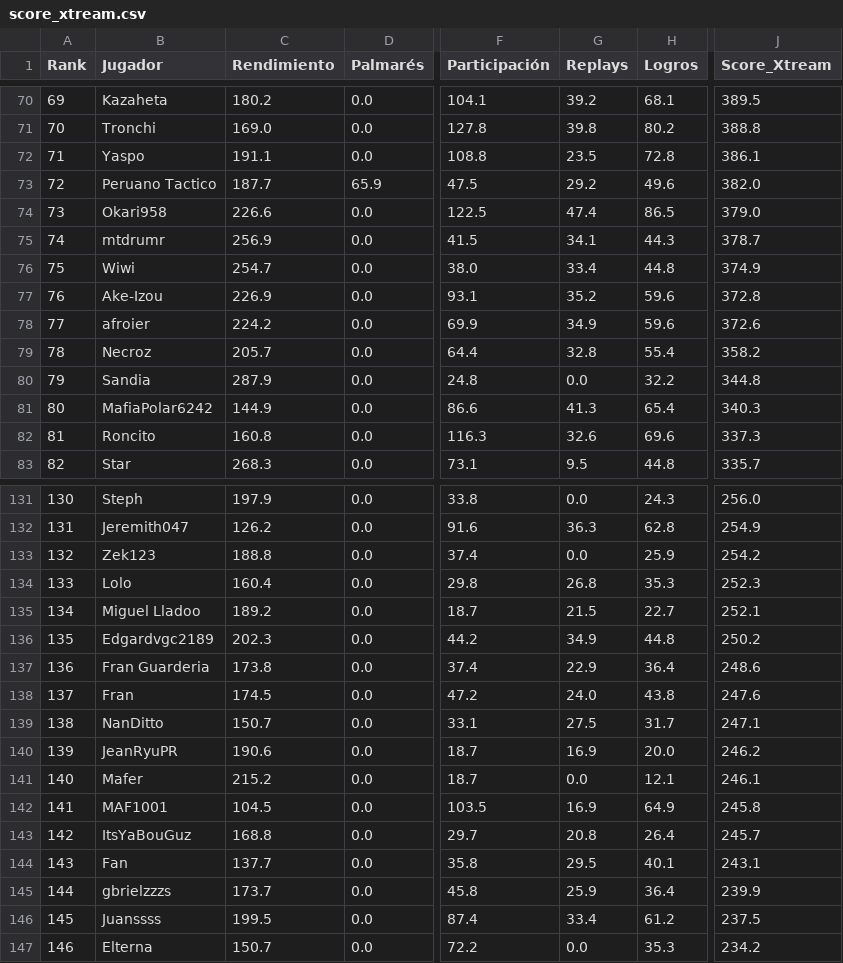
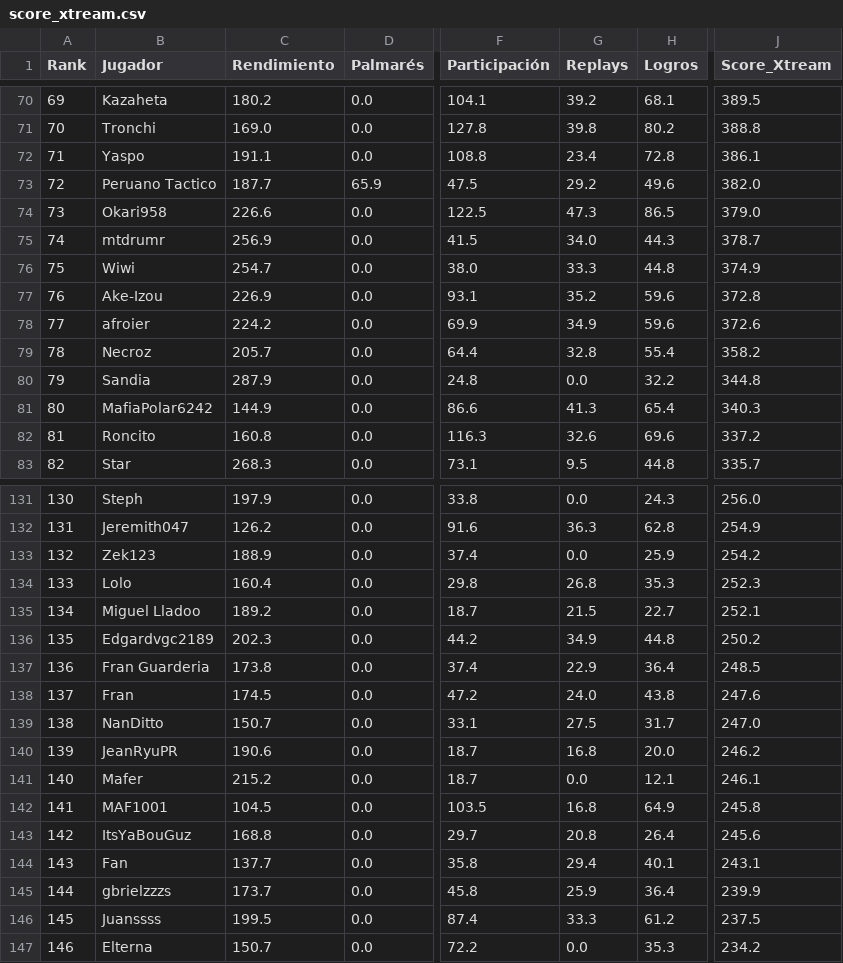
Before and after one commit to carlosacp526/dashboard-torneos-pokemon, a CSV file: data/score_xtream.csv, drawn as a sheet; only a part is shown, gaps mark what is left out; the diff covers the shown part only; the diff names each change by its address in the sheet, - before the commit and + after, or states it on an @@ line.

Commit message:
Actualiza datos precalculados (logros, Score_Xtream, scouting y rankings Monotype I)

```diff
--- a/data/score_xtream.csv
+++ b/data/score_xtream.csv
-G72 (Replays): 23.5
+G72 (Replays): 23.4
-G74 (Replays): 47.4
+G74 (Replays): 47.3
-G75 (Replays): 34.1
+G75 (Replays): 34.0
-G76 (Replays): 33.4
+G76 (Replays): 33.3
-J82 (Score_Xtream): 337.3
+J82 (Score_Xtream): 337.2
-C133 (Rendimiento): 188.8
+C133 (Rendimiento): 188.9
-J137 (Score_Xtream): 248.6
+J137 (Score_Xtream): 248.5
-J139 (Score_Xtream): 247.1
+J139 (Score_Xtream): 247.0
-G140 (Replays): 16.9
+G140 (Replays): 16.8
-G142 (Replays): 16.9
+G142 (Replays): 16.8
-J143 (Score_Xtream): 245.7
+J143 (Score_Xtream): 245.6
-G144 (Replays): 29.5
+G144 (Replays): 29.4
-G146 (Replays): 33.4
+G146 (Replays): 33.3
```
Also changed, not shown: 65 edited cells elsewhere in this file, 3 other files.
